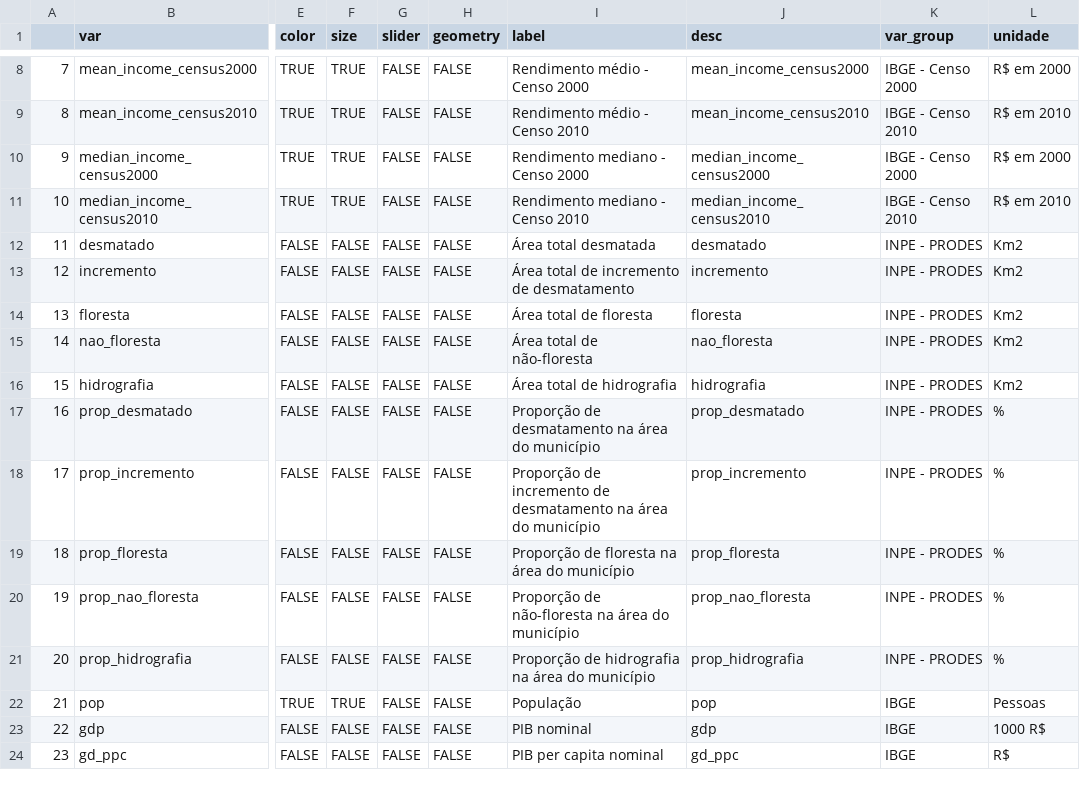
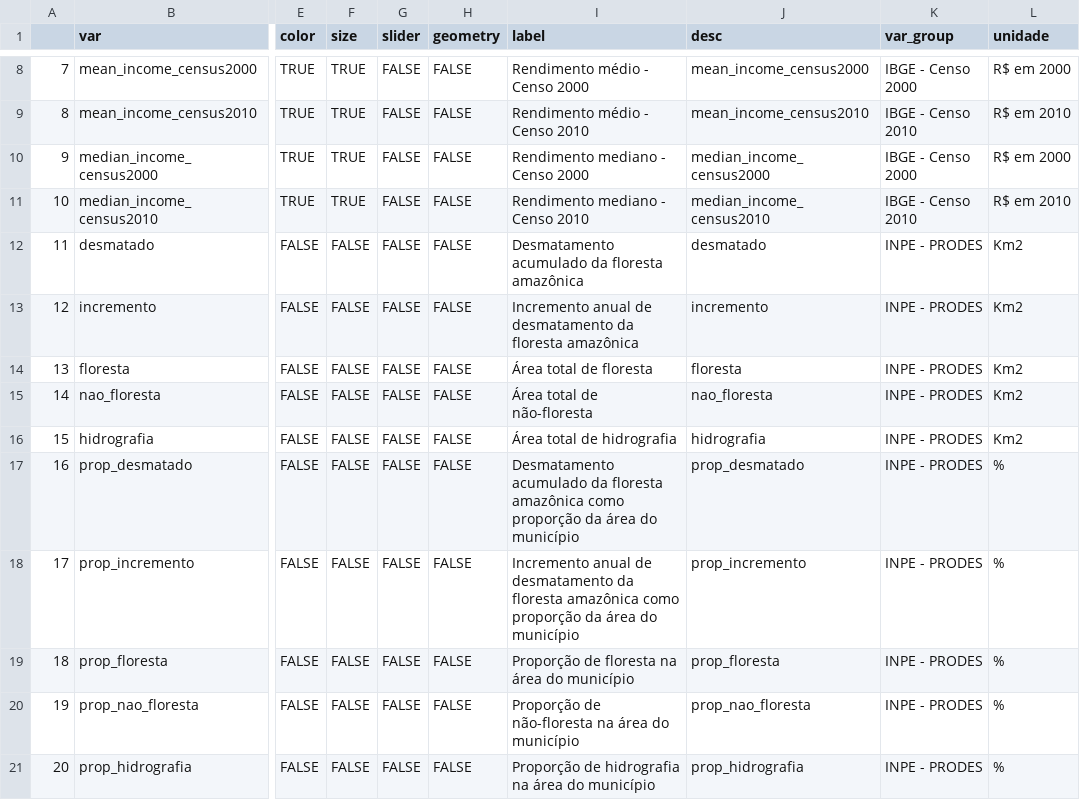
Before and after one commit to datazoompuc/datazoom_viz, a CSV file: data/dz_munic_dic.csv, drawn as a sheet; only a part is shown, gaps mark what is left out; the shorter side is filled out with more unchanged rows; the diff names each change by its address in the sheet, - before the commit and + after, or states it on an @@ line.

Commit message:
map_dz_munic_{prodes,ppm,cempre}: migra UI, fontes de dado e corrige bugs de render
- Migra os 3 apps pro padrão atual: lang toggle, materialSwitch, withSpinner;
  remove os _en (substituídos pelo toggle). Corrige window.open duplicado no
  botão de fullscreen do prodes e updateSelectizeInput indevido no filtro de
  ano (sliderInput) do ppm/cempre.
- Troca a fonte de dz_munic_simplified.rds (geometria desatualizada, 14
  fontes combinadas) por leitura direta: prodes.rds/ppm/cempre +
  global/munic_shapefile.rds, unidos em memória.
- Corrige municípios sumindo do mapa: monta grade completa
  município×ano antes do join, em vez de inner_join direto — município sem
  linha na fonte agora aparece cinza ("NA") em vez de sumir do ano. Cobre o
  caso de Codó/MA e Mojuí dos Campos/PA no PRODES.
- Extrai a geração de global/munic_shapefile.rds pra
  data-raw/munic_shapefile.R (script próprio, sem relação com o pipeline do
  MapBiomas onde vivia antes) — usado por vários apps de mapa municipal.
- Corrige plyr::rename mascarando dplyr::rename no ppm.
- Restiliza o botão de play/pause do slider de ano (ícone Font Awesome + CSS
  central .slider-inline, ao lado do slider em vez de embaixo).

PRODES especificamente:
- Separa visualmente os 93 municípios sem floresta amazônica monitorada
  (cerrado, ex. maioria do Tocantins) da escala de desmatamento — antes
  ficavam com a mesma cor de "desmatamento baixo".
- Corrige prop_desmatado/prop_incremento/etc: estavam em fração (0-1) com
  unidade "%" no dicionário; multiplica por 100.
- Corrige rótulos do dicionário compartilhado (dz_munic_dic.csv/_en.csv)
  pra deixar claro que desmatado/incremento são da floresta amazônica
  (não desmatamento em geral) e que incremento é anual, desmatado é
  acumulado.
- Corrige legenda mostrando "1.600 – Inf" no bin aberto de
  desmatado/incremento; agora mostra "≥ 1.600".

map_mapbiomas_cover:
- Leva o mesmo botão de play/pause estilizado, intervalo de 20s (pipeline
  mais pesado: consulta parquet + join a cada frame).
- Reordena as classes do seletor de variável em ordem alfabética
  (pt_BR/en_US via stringi::stri_rank), mesma lógica usada no Nível 4 do
  ts_mapbiomas_cobertura (data-raw/mapbiomas_cobertura_ts_rk.R).

Documenta em troubleshooting.md que bindCache() não é padrão obrigatório
(ao contrário de materialSwitch/withSpinner/lang toggle) e os cuidados ao
usar (chave de cache completa, cache compartilhado entre sessões).

```diff
--- a/data/dz_munic_dic.csv
+++ b/data/dz_munic_dic.csv
-I12 (label): Área total desmatada
+I12 (label): Desmatamento acumulado da floresta amazônica
-I13 (label): Área total de incremento de desmatamento
+I13 (label): Incremento anual de desmatamento da floresta amazônica
-I17 (label): Proporção de desmatamento na área do…
+I17 (label): Desmatamento acumulado da floresta amazônica como proporção da área do…
-I18 (label): Proporção de incremento de desmatamento na área do…
+I18 (label): Incremento anual de desmatamento da floresta amazônica como proporção da área do…
```
Also changed, not shown: data/dz_munic_dic_en.csv, data/map_mapbiomas_cover_dic.csv, 18 other files.
